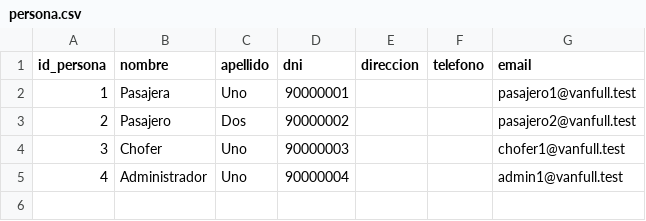
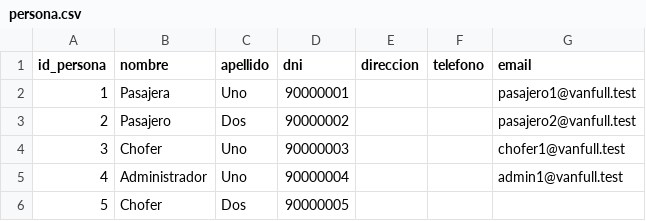
Before and after one commit to Martiherenu1/ProyectoVanFull, a CSV file: backend/db/seed/persona.csv, drawn as a sheet.

```diff
--- a/backend/db/seed/persona.csv
+++ b/backend/db/seed/persona.csv
@@ -5 +5,2 @@ id_persona,nombre,apellido,dni,direccion,telefono,email
 4,Administrador,Uno,90000004,,,admin1@vanfull.test
+5,Chofer,Dos,90000005,,,
```
Also changed, not shown: 5 other files.
